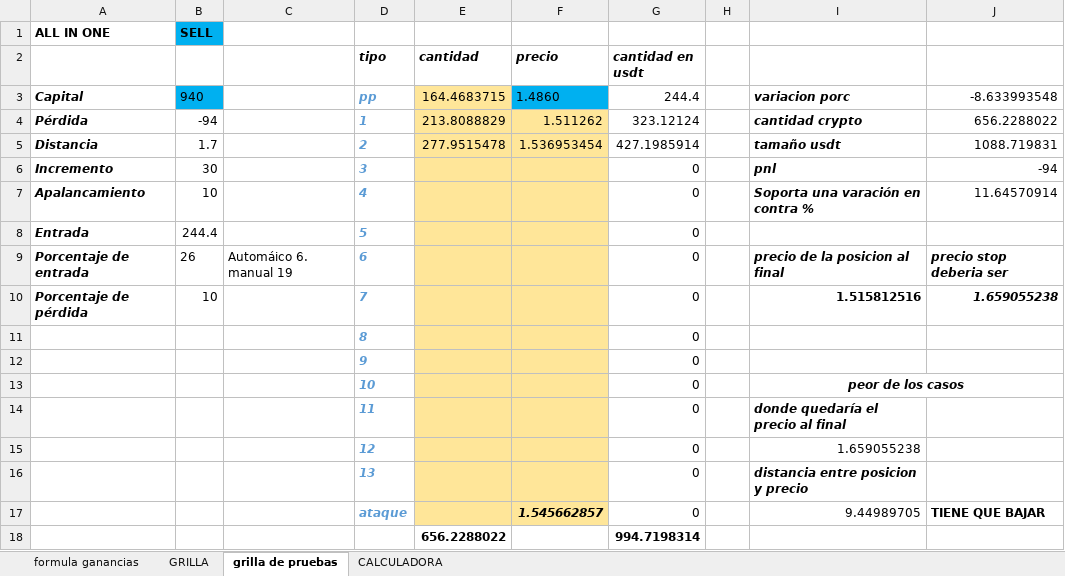
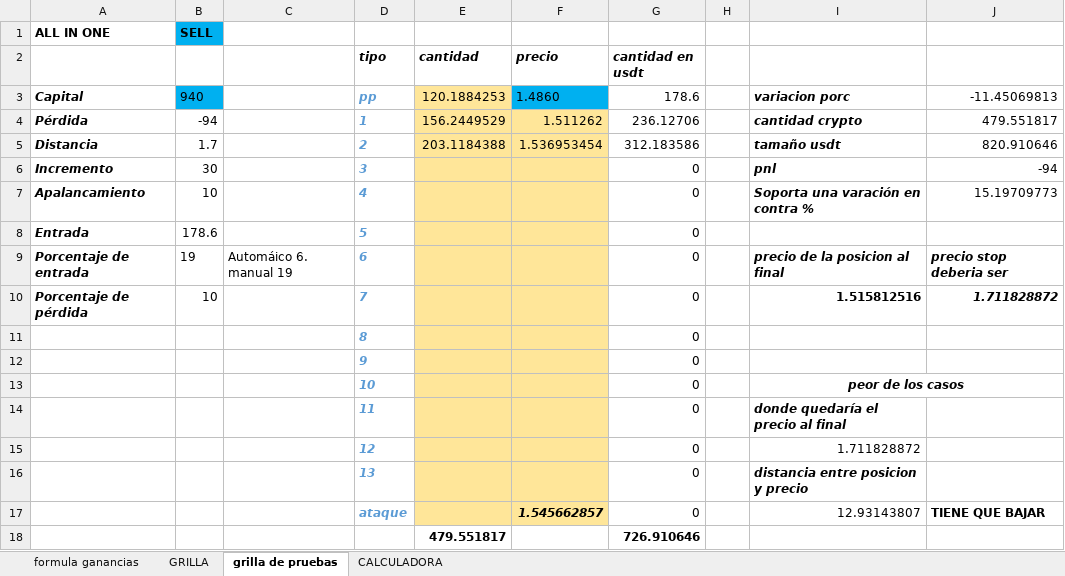
Before and after one commit to luisgomezzz/luchocrypto, an Excel workbook: old/FORMULAss.xlsx, sheet grilla de pruebas, drawn as a sheet; values as stored, in another font and other column widths than the file's, no borders; conditional formats not drawn; removed rows and columns are numbered as before the commit, all else as after; the diff names each change by its address in the sheet, - before the commit and + after, or states it on an @@ line.

```diff
--- a/old/FORMULAss.xlsx (sheet grilla de pruebas)
+++ b/old/FORMULAss.xlsx (sheet grilla de pruebas)
-E3 (cantidad): 164.4683715
+E3 (cantidad): 120.1884253
-G3 (cantidad en usdt): 244.4
+G3 (cantidad en usdt): 178.6
-J3: -8.633993548
+J3: -11.45069813
-E4 (cantidad): 213.8088829
+E4 (cantidad): 156.2449529
-G4 (cantidad en usdt): 323.12124
+G4 (cantidad en usdt): 236.12706
-J4: 656.2288022
+J4: 479.551817
-E5 (cantidad): 277.9515478
+E5 (cantidad): 203.1184388
-G5 (cantidad en usdt): 427.1985914
+G5 (cantidad en usdt): 312.183586
-J5: 1088.719831
+J5: 820.910646
-J7: 11.64570914
+J7: 15.19709773
-B8: 244.4
+B8: 178.6
-B9: 26
+B9: 19
-J10: 1.659055238
+J10: 1.711828872
-I15: 1.659055238
+I15: 1.711828872
-I17: 9.44989705
+I17: 12.93143807
-row 18:  |  |  |  | 656.2288022 |  | 994.7198314
+row 18:  |  |  |  | 479.551817 |  | 726.910646
```
Also changed, not shown: sheet CALCULADORA, hidden cells, 3 other files.
